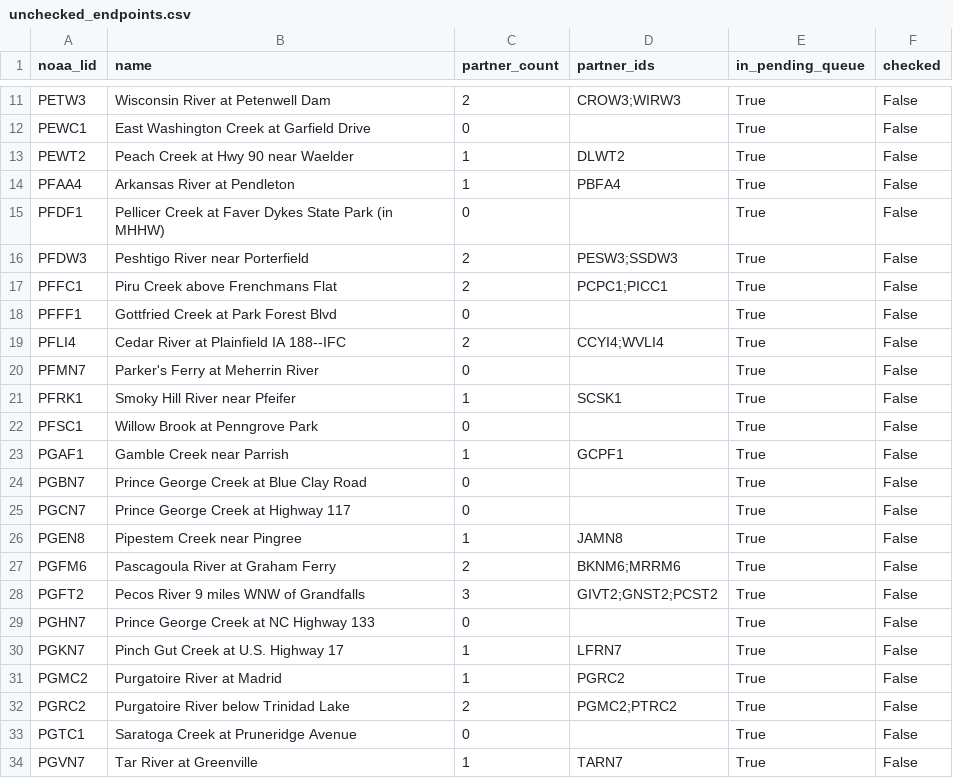
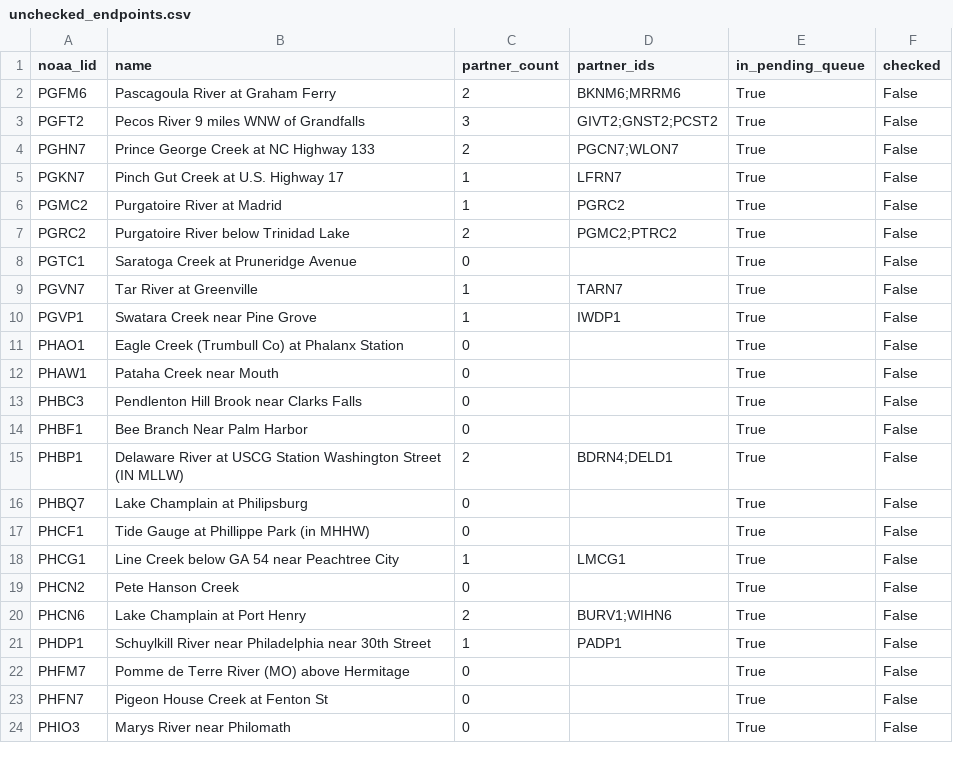
Before and after one commit to pbangiola/paddlersmap, a CSV file: data/network_audit/unchecked_endpoints.csv, drawn as a sheet; only a part is shown, gaps mark what is left out; the shorter side is filled out with more unchanged rows; removed rows and columns are numbered as before the commit, all else as after; the diff covers the shown part only; the diff names each change by its address in the sheet, - before the commit and + after, or states it on an @@ line.

```diff
--- a/data/network_audit/unchecked_endpoints.csv
+++ b/data/network_audit/unchecked_endpoints.csv
-row 11: PETW3 | Wisconsin River at Petenwell Dam | 2 | CROW3;WIRW3 | True | False
-row 12: PEWC1 | East Washington Creek at Garfield Drive | 0 |  | True | False
-row 13: PEWT2 | Peach Creek at Hwy 90 near Waelder | 1 | DLWT2 | True | False
-row 14: PFAA4 | Arkansas River at Pendleton | 1 | PBFA4 | True | False
-row 15: PFDF1 | Pellicer Creek at Faver Dykes State Park (in MHHW) | 0 |  | True | False
-row 16: PFDW3 | Peshtigo River near Porterfield | 2 | PESW3;SSDW3 | True | False
-row 17: PFFC1 | Piru Creek above Frenchmans Flat | 2 | PCPC1;PICC1 | True | False
-row 18: PFFF1 | Gottfried Creek at Park Forest Blvd | 0 |  | True | False
-row 19: PFLI4 | Cedar River at Plainfield IA 188--IFC | 2 | CCYI4;WVLI4 | True | False
-row 20: PFMN7 | Parker's Ferry at Meherrin River | 0 |  | True | False
-row 21: PFRK1 | Smoky Hill River near Pfeifer | 1 | SCSK1 | True | False
-row 22: PFSC1 | Willow Brook at Penngrove Park | 0 |  | True | False
-row 23: PGAF1 | Gamble Creek near Parrish | 1 | GCPF1 | True | False
-row 24: PGBN7 | Prince George Creek at Blue Clay Road | 0 |  | True | False
-row 25: PGCN7 | Prince George Creek at Highway 117 | 0 |  | True | False
-row 26: PGEN8 | Pipestem Creek near Pingree | 1 | JAMN8 | True | False
-C4 (partner_count): 0
+C4 (partner_count): 2
-D4 (partner_ids): (empty)
+D4 (partner_ids): PGCN7;WLON7
```
Also changed, not shown: 9 removed rows and 2 edited cells elsewhere in this file, data/network_audit/single_partner_endpoints.csv, 3 other files.
